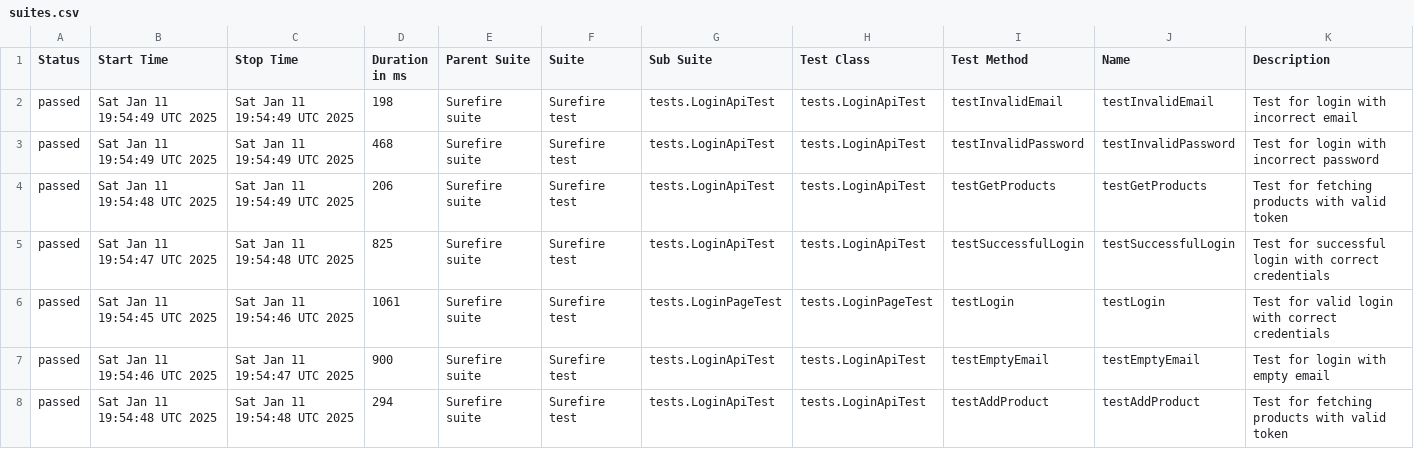
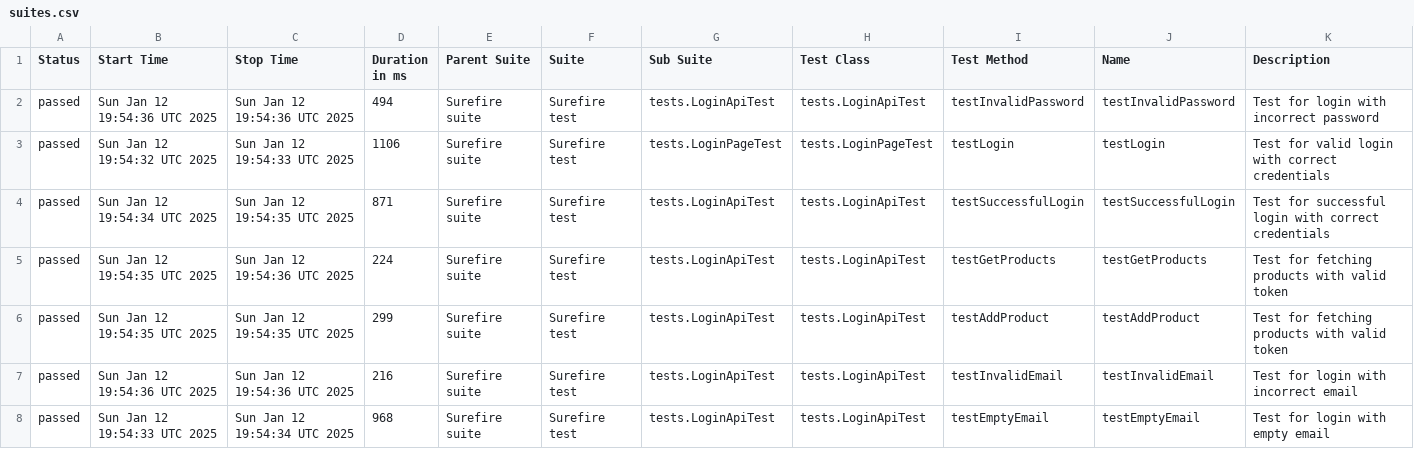
Before and after one commit to RaikhelsonV/SeleniumRestAssuredTesting, a CSV file: data/suites.csv, drawn as a sheet.

```diff
--- a/data/suites.csv
+++ b/data/suites.csv
@@ -1,8 +1,8 @@
 "Status","Start Time","Stop Time","Duration in ms","Parent Suite","Suite","Sub Suite","Test Class","Test Method","Name","Description"
-"passed","Sat Jan 11 19:54:49 UTC 2025","Sat Jan 11 19:54:49 UTC 2025","198","Surefire suite","Surefire test","tests.LoginApiTest","tests.LoginApiTest","testInvalidEmail","testInvalidEmail","Test for login with incorrect email"
-"passed","Sat Jan 11 19:54:49 UTC 2025","Sat Jan 11 19:54:49 UTC 2025","468","Surefire suite","Surefire test","tests.LoginApiTest","tests.LoginApiTest","testInvalidPassword","testInvalidPassword","Test for login with incorrect password"
-"passed","Sat Jan 11 19:54:48 UTC 2025","Sat Jan 11 19:54:49 UTC 2025","206","Surefire suite","Surefire test","tests.LoginApiTest","tests.LoginApiTest","testGetProducts","testGetProducts","Test for fetching products with valid token"
-"passed","Sat Jan 11 19:54:47 UTC 2025","Sat Jan 11 19:54:48 UTC 2025","825","Surefire suite","Surefire test","tests.LoginApiTest","tests.LoginApiTest","testSuccessfulLogin","testSuccessfulLogin","Test for successful login with correct credentials"
-"passed","Sat Jan 11 19:54:45 UTC 2025","Sat Jan 11 19:54:46 UTC 2025","1061","Surefire suite","Surefire test","tests.LoginPageTest","tests.LoginPageTest","testLogin","testLogin","Test for valid login with correct credentials"
-"passed","Sat Jan 11 19:54:46 UTC 2025","Sat Jan 11 19:54:47 UTC 2025","900","Surefire suite","Surefire test","tests.LoginApiTest","tests.LoginApiTest","testEmptyEmail","testEmptyEmail","Test for login with empty email"
-"passed","Sat Jan 11 19:54:48 UTC 2025","Sat Jan 11 19:54:48 UTC 2025","294","Surefire suite","Surefire test","tests.LoginApiTest","tests.LoginApiTest","testAddProduct","testAddProduct","Test for fetching products with valid token"
+"passed","Sun Jan 12 19:54:36 UTC 2025","Sun Jan 12 19:54:36 UTC 2025","494","Surefire suite","Surefire test","tests.LoginApiTest","tests.LoginApiTest","testInvalidPassword","testInvalidPassword","Test for login with incorrect password"
+"passed","Sun Jan 12 19:54:32 UTC 2025","Sun Jan 12 19:54:33 UTC 2025","1106","Surefire suite","Surefire test","tests.LoginPageTest","tests.LoginPageTest","testLogin","testLogin","Test for valid login with correct credentials"
+"passed","Sun Jan 12 19:54:34 UTC 2025","Sun Jan 12 19:54:35 UTC 2025","871","Surefire suite","Surefire test","tests.LoginApiTest","tests.LoginApiTest","testSuccessfulLogin","testSuccessfulLogin","Test for successful login with correct credentials"
+"passed","Sun Jan 12 19:54:35 UTC 2025","Sun Jan 12 19:54:36 UTC 2025","224","Surefire suite","Surefire test","tests.LoginApiTest","tests.LoginApiTest","testGetProducts","testGetProducts","Test for fetching products with valid token"
+"passed","Sun Jan 12 19:54:35 UTC 2025","Sun Jan 12 19:54:35 UTC 2025","299","Surefire suite","Surefire test","tests.LoginApiTest","tests.LoginApiTest","testAddProduct","testAddProduct","Test for fetching products with valid token"
+"passed","Sun Jan 12 19:54:36 UTC 2025","Sun Jan 12 19:54:36 UTC 2025","216","Surefire suite","Surefire test","tests.LoginApiTest","tests.LoginApiTest","testInvalidEmail","testInvalidEmail","Test for login with incorrect email"
+"passed","Sun Jan 12 19:54:33 UTC 2025","Sun Jan 12 19:54:34 UTC 2025","968","Surefire suite","Surefire test","tests.LoginApiTest","tests.LoginApiTest","testEmptyEmail","testEmptyEmail","Test for login with empty email"
```
Also changed, not shown: data/behaviors.csv, 27 other files.
